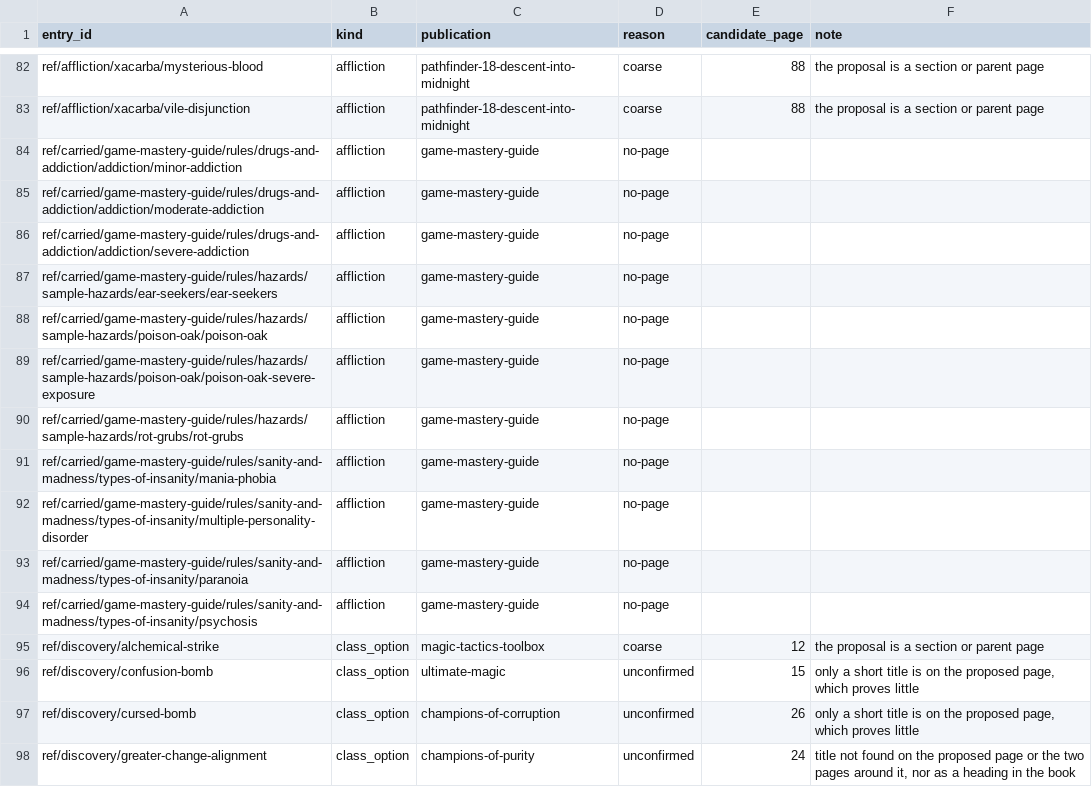
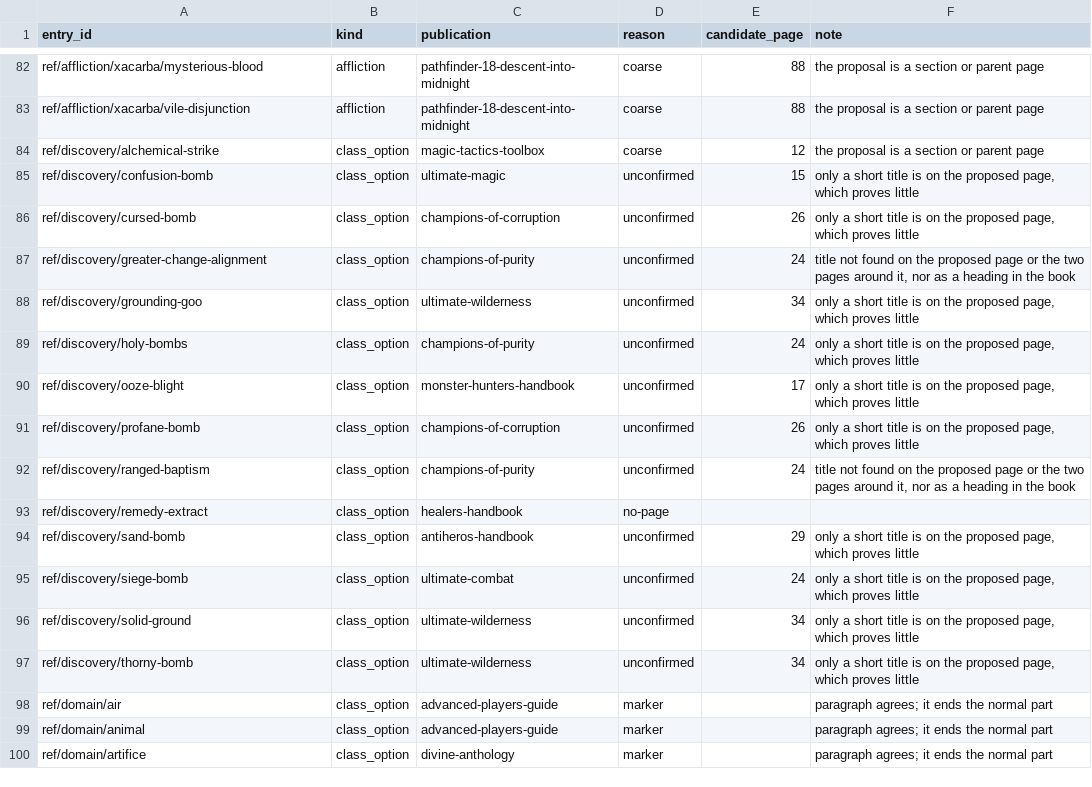
Before and after one commit to phynics/cast-iron-data, a TSV file: scripts/citation-review-170.tsv, drawn as a sheet; only a part is shown, gaps mark what is left out; the shorter side is filled out with more unchanged rows; the diff names each change by its address in the sheet, - before the commit and + after, or states it on an @@ line.

```diff
--- a/scripts/citation-review-170.tsv
+++ b/scripts/citation-review-170.tsv
-row 84: ref/carried/game-mastery-guide/rules/drugs-and-addiction/addiction/minor-addiction | affliction | game-mastery-guide | no-page
-row 85: ref/carried/game-mastery-guide/rules/drugs-and-addiction/addiction/moderate-addiction | affliction | game-mastery-guide | no-page
-row 86: ref/carried/game-mastery-guide/rules/drugs-and-addiction/addiction/severe-addiction | affliction | game-mastery-guide | no-page
-row 87: ref/carried/game-mastery-guide/rules/hazards/sample-hazards/ear-seekers/ear-seekers | affliction | game-mastery-guide | no-page
-row 88: ref/carried/game-mastery-guide/rules/hazards/sample-hazards/poison-oak/poison-oak | affliction | game-mastery-guide | no-page
-row 89: ref/carried/game-mastery-guide/rules/hazards/sample-hazards/poison-oak/poison-oak-severe-exposure | affliction | game-mastery-guide | no-page
-row 90: ref/carried/game-mastery-guide/rules/hazards/sample-hazards/rot-grubs/rot-grubs | affliction | game-mastery-guide | no-page
-row 91: ref/carried/game-mastery-guide/rules/sanity-and-madness/types-of-insanity/mania-phobia | affliction | game-mastery-guide | no-page
-row 92: ref/carried/game-mastery-guide/rules/sanity-and-madness/types-of-insanity/multiple-personality-disorder | affliction | game-mastery-guide | no-page
-row 93: ref/carried/game-mastery-guide/rules/sanity-and-madness/types-of-insanity/paranoia | affliction | game-mastery-guide | no-page
-row 94: ref/carried/game-mastery-guide/rules/sanity-and-madness/types-of-insanity/psychosis | affliction | game-mastery-guide | no-page
```
Also changed, not shown: scripts/citation-print-pages-170.tsv, 11 other files.
